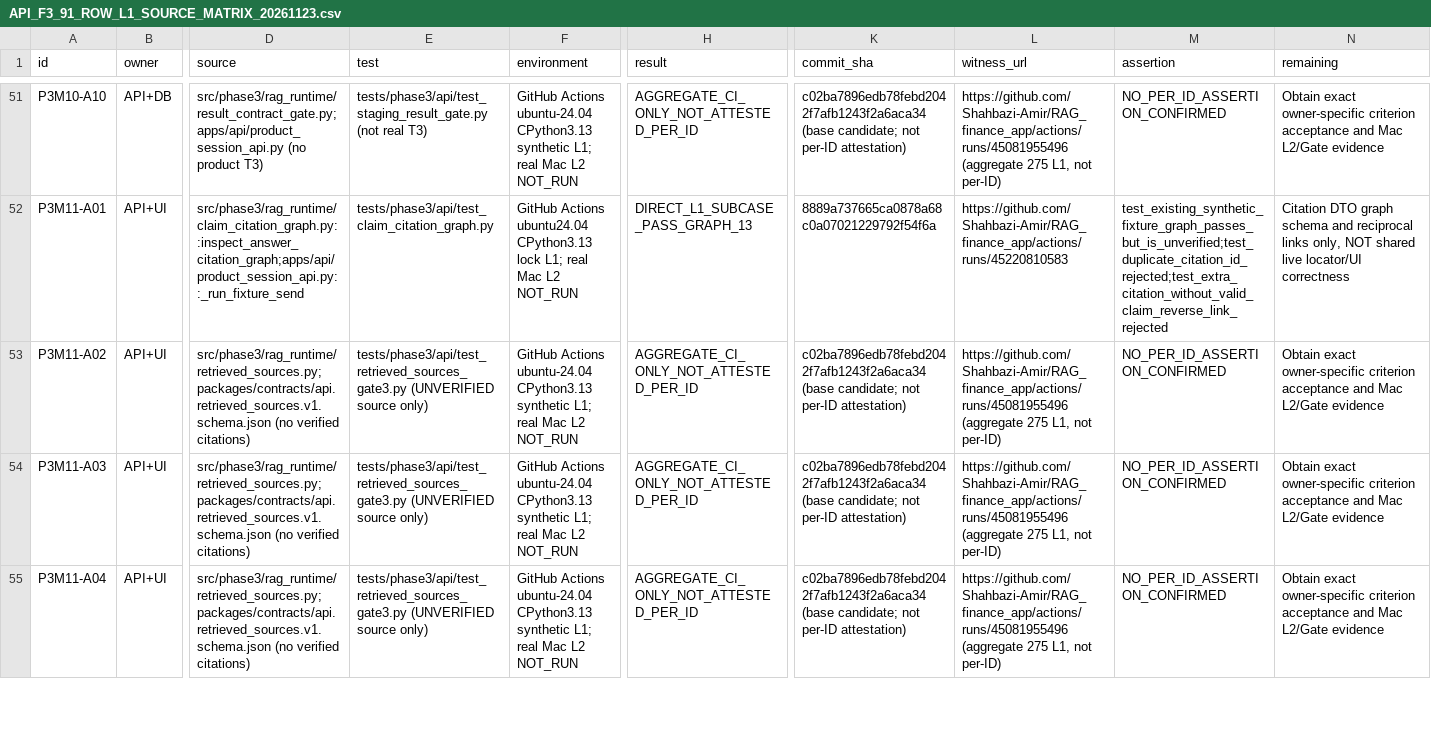
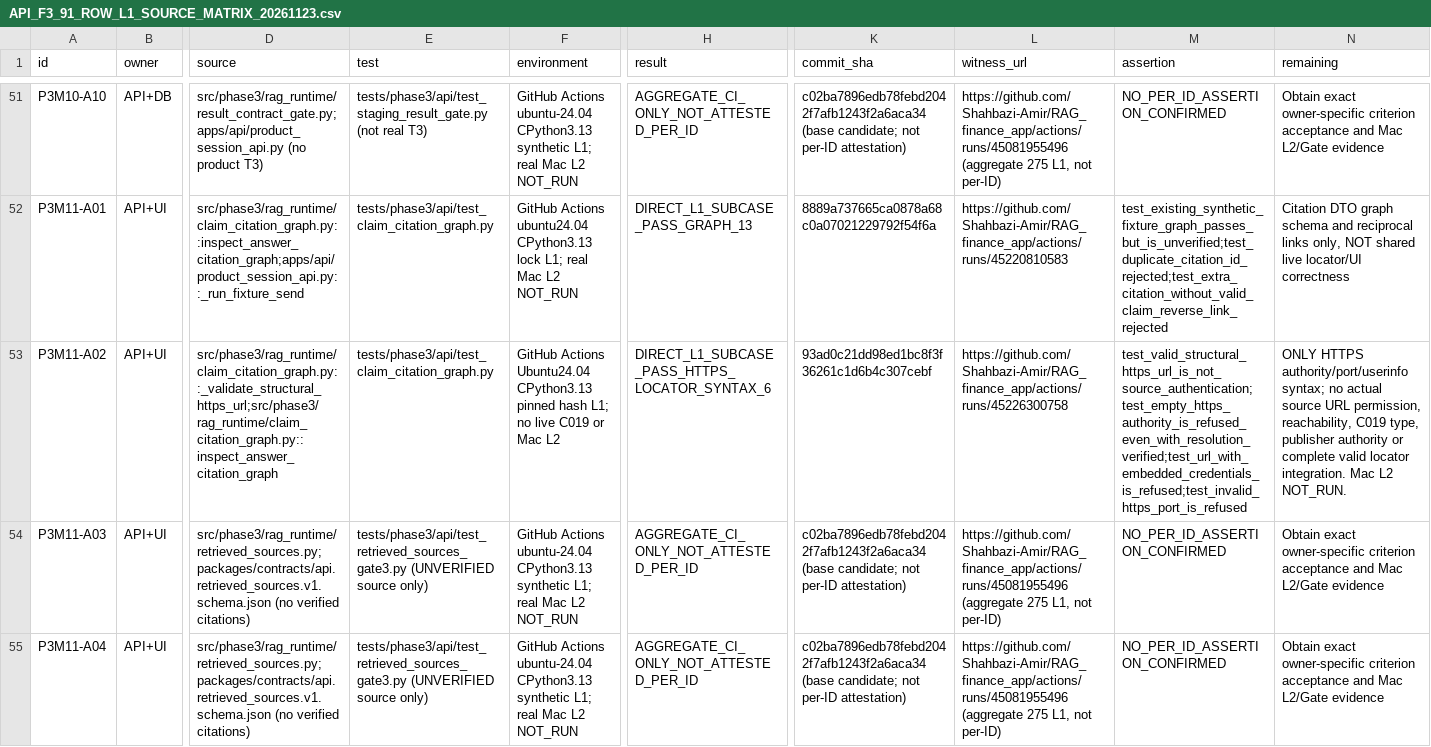
Before and after one commit to Shahbazi-Amir/RAG_finance_app, a CSV file: coordination/handoffs/API_F3_91_ROW_L1_SOURCE_MATRIX_20261123.csv, drawn as a sheet; only a part is shown, gaps mark what is left out; the diff covers the shown part only; the diff names each change by its address in the sheet, - before the commit and + after, or states it on an @@ line.

Commit message:
docs(api-f3): 20 limited direct L1 subcases incl HTTPS Locator syntax; 71 pending, 0 accepted

```diff
--- a/coordination/handoffs/API_F3_91_ROW_L1_SOURCE_MATRIX_20261123.csv
+++ b/coordination/handoffs/API_F3_91_ROW_L1_SOURCE_MATRIX_20261123.csv
-D53 (source): src/phase3/rag_runtime/retrieved_sources.py;packages/contracts/api.retrieved_sources.v1.schema.json (no verified citations)
+D53 (source): src/phase3/rag_runtime/claim_citation_graph.py::_validate_structural_https_url;src/phase3/rag_runtime/claim_citation_graph.py::inspect_answer_citation_graph
-E53 (test): tests/phase3/api/test_retrieved_sources_gate3.py (UNVERIFIED source only)
+E53 (test): tests/phase3/api/test_claim_citation_graph.py
-F53 (environment): GitHub Actions ubuntu-24.04 CPython3.13 synthetic L1; real Mac L2 NOT_RUN
+F53 (environment): GitHub Actions Ubuntu24.04 CPython3.13 pinned hash L1; no live C019 or Mac L2
-H53 (result): AGGREGATE_CI_ONLY_NOT_ATTESTED_PER_ID
+H53 (result): DIRECT_L1_SUBCASE_PASS_HTTPS_LOCATOR_SYNTAX_6
-K53 (commit_sha): c02ba7896edb78febd2042f7afb1243f2a6aca34 (base candidate; not per-ID attestation)
+K53 (commit_sha): 93ad0c21dd98ed1bc8f3f36261c1d6b4c307cebf
-L53 (witness_url): https://github.com/Shahbazi-Amir/RAG_finance_app/actions/runs/45081955496 (aggregate 275 L1, not per-ID)
+L53 (witness_url): https://github.com/Shahbazi-Amir/RAG_finance_app/actions/runs/45226300758
-M53 (assertion): NO_PER_ID_ASSERTION_CONFIRMED
+M53 (assertion): test_valid_structural_https_url_is_not_source_authentication;test_empty_https_authority_is_refused_even_with_resolution_verified;test_url_with_embedded_credentials_is_refused;test_invalid_https_port_is_refused
-N53 (remaining): Obtain exact owner-specific criterion acceptance and Mac L2/Gate evidence
+N53 (remaining): ONLY HTTPS authority/port/userinfo syntax; no actual source URL permission, reachability, C019 type, publisher authority or complete valid locator integration. Mac L2 NOT_RUN.
```
Also changed, not shown: 8 edited cells elsewhere in this file.
